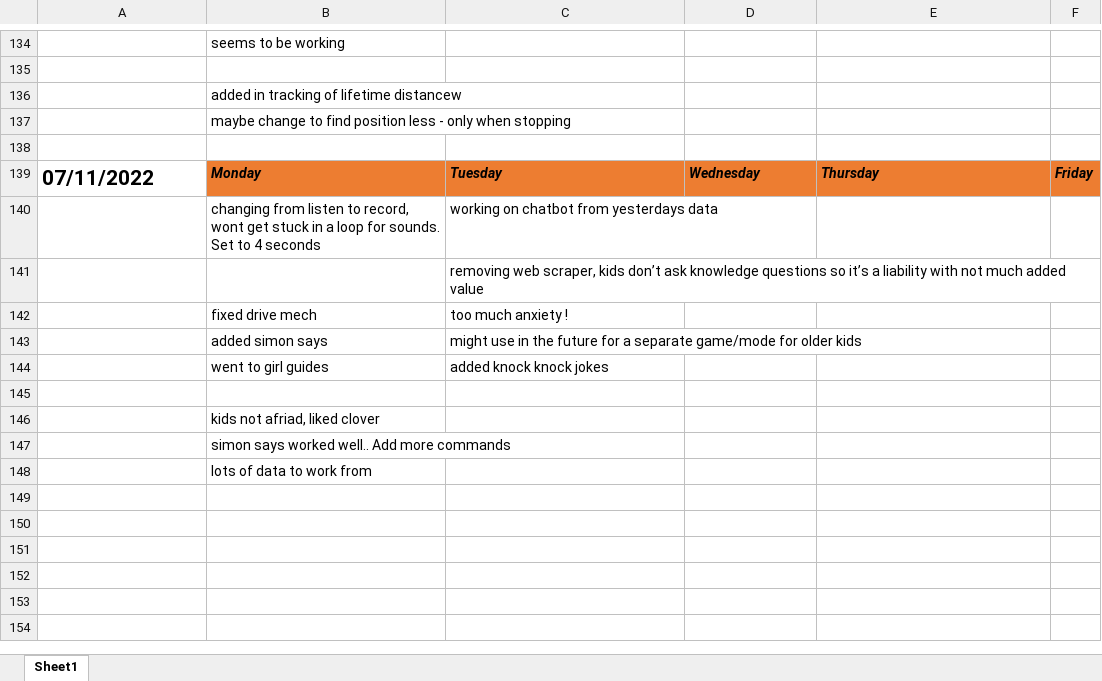
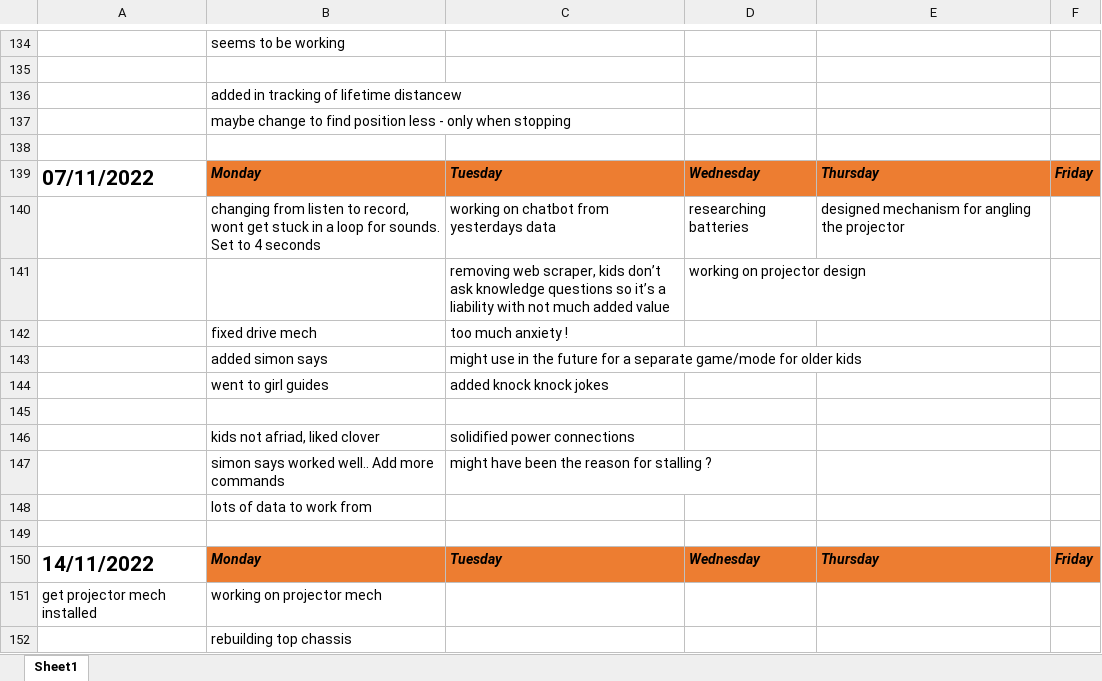
Before and after one commit to DaisyAdelaide/gitcobot, an Excel workbook: version1.0/Docs/Book1.xlsx, sheet Sheet1, drawn as a sheet; only a part is shown, gaps mark what is left out; values as stored, in another font and other column widths than the file's, no borders; charts and pictures not drawn; the diff names each change by its address in the sheet, - before the commit and + after, or states it on an @@ line.

```diff
--- a/version1.0/Docs/Book1.xlsx (sheet Sheet1)
+++ b/version1.0/Docs/Book1.xlsx (sheet Sheet1)
-D140: (empty)
+D140: researching batteries
-E140: (empty)
+E140: designed mechanism for angling the projector
-D141: (empty)
+D141: working on projector design
-C146: (empty)
+C146: solidified power connections
-C147: (empty)
+C147: might have been the reason for stalling ?
+row 149: (empty)
+row 150: 14/11/2022 | Monday | Tuesday | Wednesday | Thursday | Friday
+row 151: get projector mech installed | working on projector mech
+row 152:  | rebuilding top chassis
```
Also changed, not shown: 2 other files.
